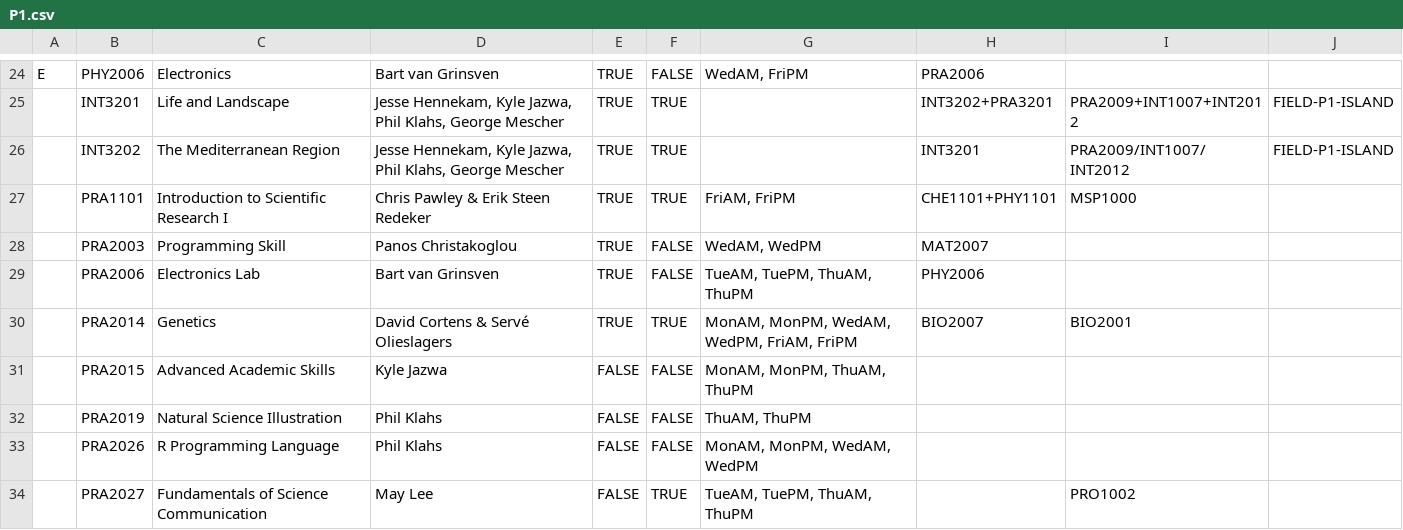
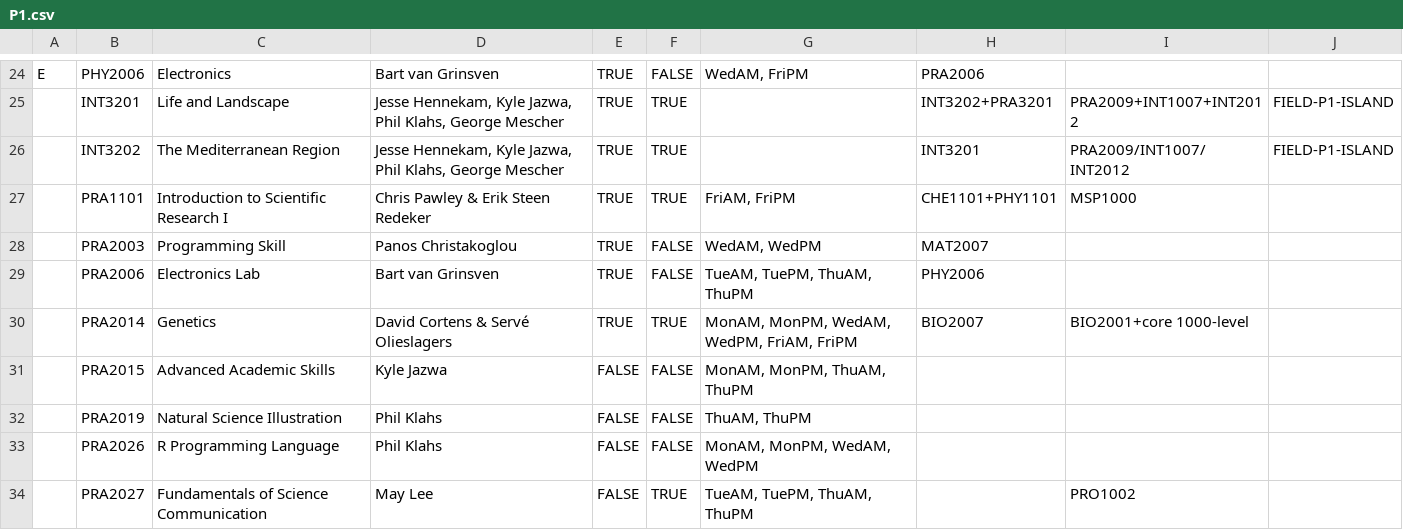
Before and after one commit to pchrista/msp-course-lab-selector, a CSV file: MSP Course Planner/data/periods/P1.csv, drawn as a sheet; only a part is shown, gaps mark what is left out.

```diff
--- a/MSP Course Planner/data/periods/P1.csv
+++ b/MSP Course Planner/data/periods/P1.csv
@@ -29,3 +29,3 @@ E,PHY2006,Electronics,Bart van Grinsven,TRUE,FALSE,"WedAM, FriPM",PRA2006,,
 ,PRA2006,Electronics Lab,Bart van Grinsven,TRUE,FALSE,"TueAM, TuePM, ThuAM, ThuPM",PHY2006,,
-,PRA2014,Genetics,David Cortens & Servé Olieslagers,TRUE,TRUE,"MonAM, MonPM, WedAM, WedPM, FriAM, FriPM",BIO2007,BIO2001,
+,PRA2014,Genetics,David Cortens & Servé Olieslagers,TRUE,TRUE,"MonAM, MonPM, WedAM, WedPM, FriAM, FriPM",BIO2007,BIO2001+core 1000-level,
 ,PRA2015,Advanced Academic Skills,Kyle Jazwa,FALSE,FALSE,"MonAM, MonPM, ThuAM, ThuPM",,,
```
Also changed, not shown: MSP Course Planner/data/course_catalogue.csv, MSP Course Planner/data/periods/P2.csv, 5 other files.
